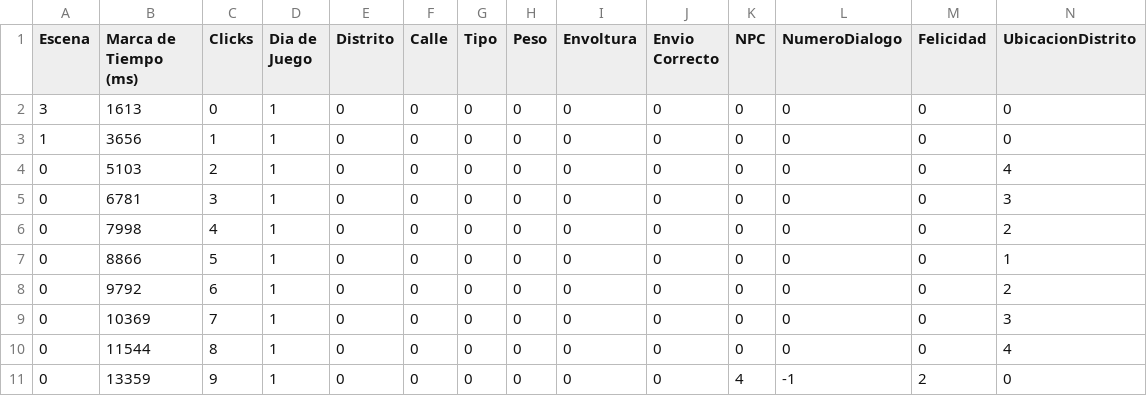
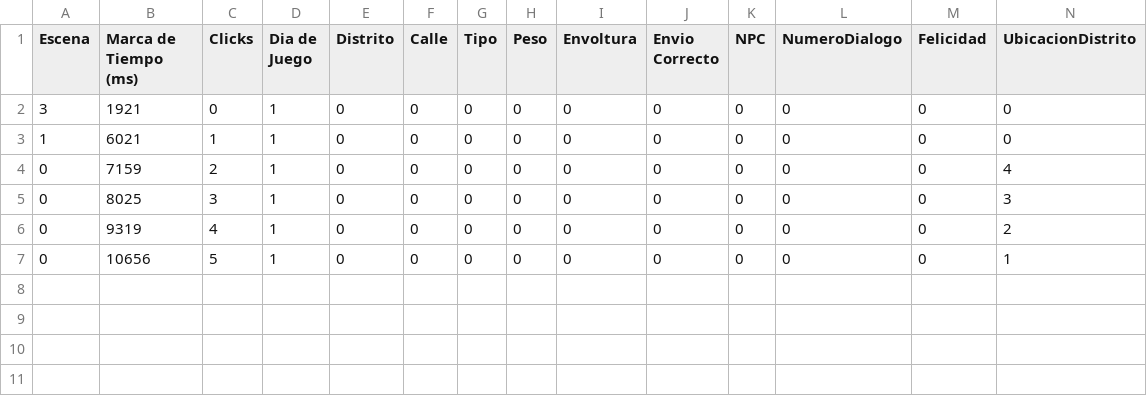
Before and after one commit to LuisEnriqueCabelloBlanco/MailToAtlantis, a CSV file: FuMonoStudios/Game/QAdata/myData.csv, drawn as a sheet.

```diff
--- a/FuMonoStudios/Game/QAdata/myData.csv
+++ b/FuMonoStudios/Game/QAdata/myData.csv
@@ -1,11 +1,7 @@
 Escena,"Marca de Tiempo (ms)",Clicks,"Dia de Juego",Distrito,Calle,Tipo,Peso,Envoltura,"Envio Correcto",NPC,NumeroDialogo,Felicidad,UbicacionDistrito
-3,1613,0,1,0,0,0,0,0,0,0,0,0,0
-1,3656,1,1,0,0,0,0,0,0,0,0,0,0
-0,5103,2,1,0,0,0,0,0,0,0,0,0,4
-0,6781,3,1,0,0,0,0,0,0,0,0,0,3
-0,7998,4,1,0,0,0,0,0,0,0,0,0,2
-0,8866,5,1,0,0,0,0,0,0,0,0,0,1
-0,9792,6,1,0,0,0,0,0,0,0,0,0,2
-0,10369,7,1,0,0,0,0,0,0,0,0,0,3
-0,11544,8,1,0,0,0,0,0,0,0,0,0,4
-0,13359,9,1,0,0,0,0,0,0,4,-1,2,0
+3,1921,0,1,0,0,0,0,0,0,0,0,0,0
+1,6021,1,1,0,0,0,0,0,0,0,0,0,0
+0,7159,2,1,0,0,0,0,0,0,0,0,0,4
+0,8025,3,1,0,0,0,0,0,0,0,0,0,3
+0,9319,4,1,0,0,0,0,0,0,0,0,0,2
+0,10656,5,1,0,0,0,0,0,0,0,0,0,1
```
Also changed, not shown: 2 other files.
